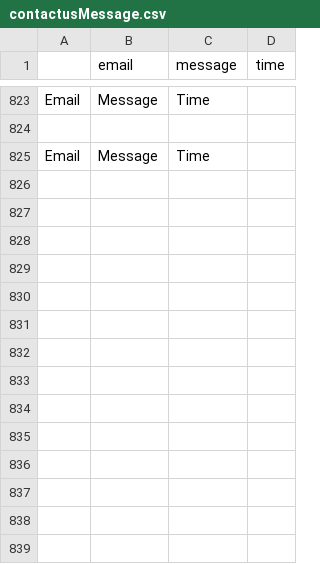
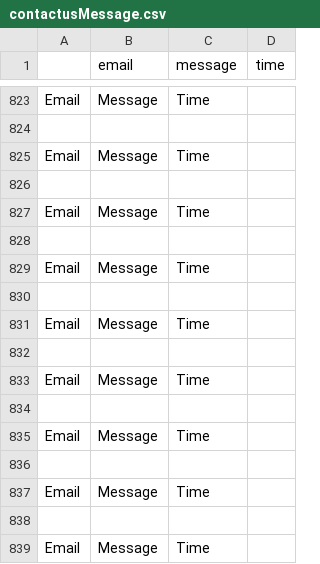
Before and after one commit to anqixxx/personalwebsite, a CSV file: contactusMessage.csv, drawn as a sheet; only a part is shown, gaps mark what is left out.

```diff
--- a/contactusMessage.csv
+++ b/contactusMessage.csv
@@ -825 +825,15 @@ Email,Message,Time
 Email,Message,Time
+
+Email,Message,Time
+
+Email,Message,Time
+
+Email,Message,Time
+
+Email,Message,Time
+
+Email,Message,Time
+
+Email,Message,Time
+
+Email,Message,Time
```
Also changed, not shown: 2 other files.
